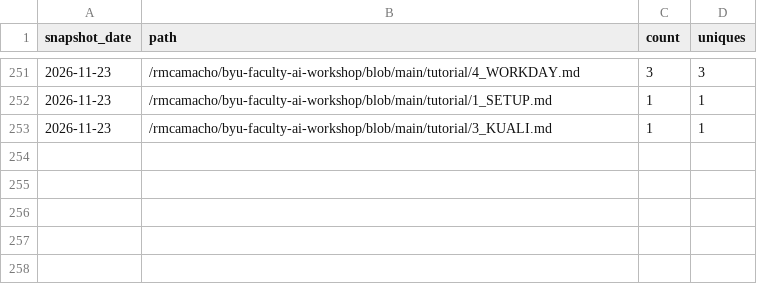
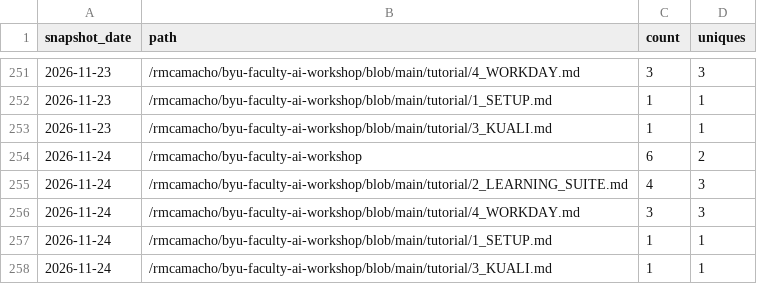
Before and after one commit to rmcamacho/byu-faculty-ai-workshop, a CSV file: traffic/paths.csv, drawn as a sheet; only a part is shown, gaps mark what is left out; the diff names each change by its address in the sheet, - before the commit and + after, or states it on an @@ line.

```diff
--- a/traffic/paths.csv
+++ b/traffic/paths.csv
+row 254: 2026-11-24 | /rmcamacho/byu-faculty-ai-workshop | 6 | 2
+row 255: 2026-11-24 | /rmcamacho/byu-faculty-ai-workshop/blob/main/tutorial/2_LEARNING_SUITE.md | 4 | 3
+row 256: 2026-11-24 | /rmcamacho/byu-faculty-ai-workshop/blob/main/tutorial/4_WORKDAY.md | 3 | 3
+row 257: 2026-11-24 | /rmcamacho/byu-faculty-ai-workshop/blob/main/tutorial/1_SETUP.md | 1 | 1
+row 258: 2026-11-24 | /rmcamacho/byu-faculty-ai-workshop/blob/main/tutorial/3_KUALI.md | 1 | 1
```
Also changed, not shown: traffic/clones.csv, traffic/repository.csv, 1 other file.
